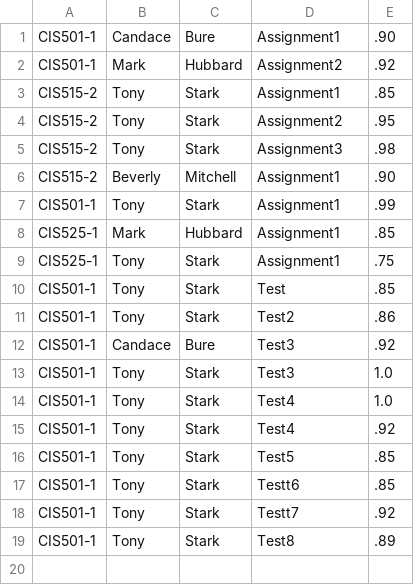
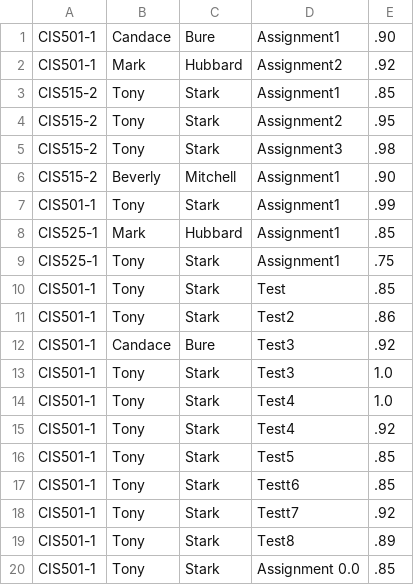
Before and after one commit to twbennet-bellevue/CIS505, a CSV file: GradeBookApp/GradeBookApp/data/gradebook.csv (was GradeBookApp/data/gradebook.csv), drawn as a sheet.

```diff
--- a/GradeBookApp/data/gradebook.csv
+++ b/GradeBookApp/GradeBookApp/data/gradebook.csv
@@ -19 +19,2 @@ CIS501-1,Tony,Stark,Testt7,.92
 CIS501-1,Tony,Stark,Test8,.89
+CIS501-1,Tony,Stark,Assignment 0.0,.85
```
Also changed, not shown: 14 other files.
